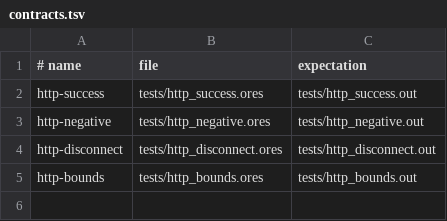
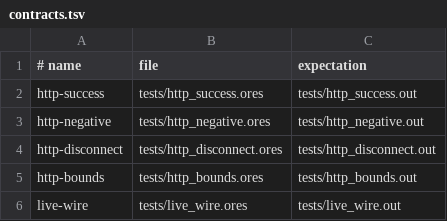
Before and after one commit to atto-lang/atto-phoenix-server.atto, a TSV file: ci/contracts.tsv, drawn as a sheet; the diff names each change by its address in the sheet, - before the commit and + after, or states it on an @@ line.

Commit message:
feat(live): add Ores-owned revision protocol, safe browser diffs and host fixtures

```diff
--- a/ci/contracts.tsv
+++ b/ci/contracts.tsv
+row 6: live-wire | tests/live_wire.ores | tests/live_wire.out
```
Also changed, not shown: 11 other files.
